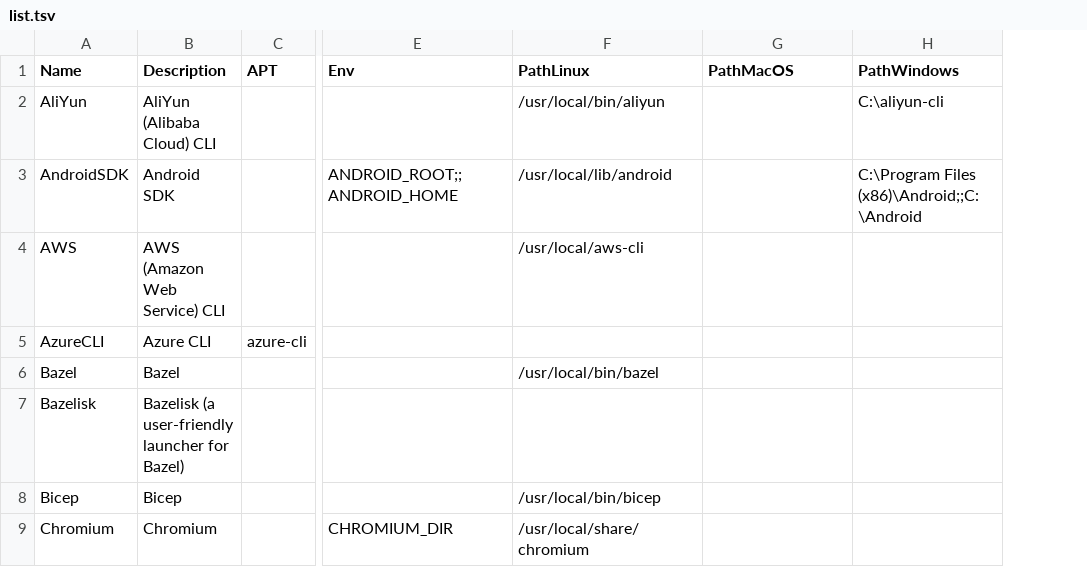
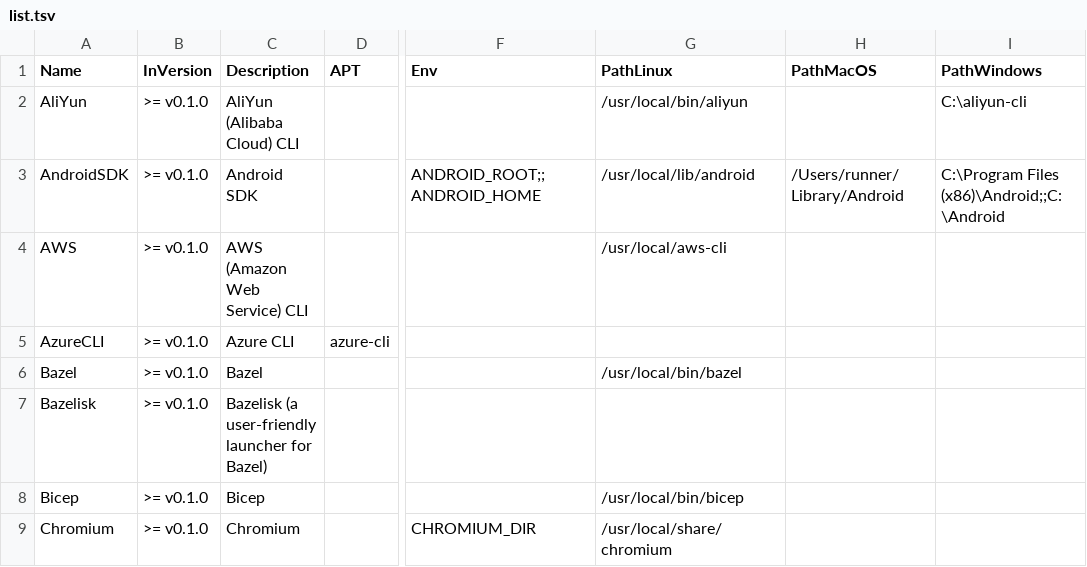
Before and after one commit to hugoalh/disk-space-optimizer-ghaction, a TSV file: list.tsv, drawn as a sheet; only a part is shown, gaps mark what is left out; addresses are those after the commit; the diff covers the shown part only; the diff names each change by its address in the sheet, - before the commit and + after, or states it on an @@ line.

```diff
--- a/list.tsv
+++ b/list.tsv
+column B (InVersion), rows 2-9: all >= v0.1.0
-H3 (PathMacOS): (empty)
+H3 (PathMacOS): /Users/runner/Library/Android
```
Also changed, not shown: 2 added rows and 9 edited cells elsewhere in this file, 1 other file.
